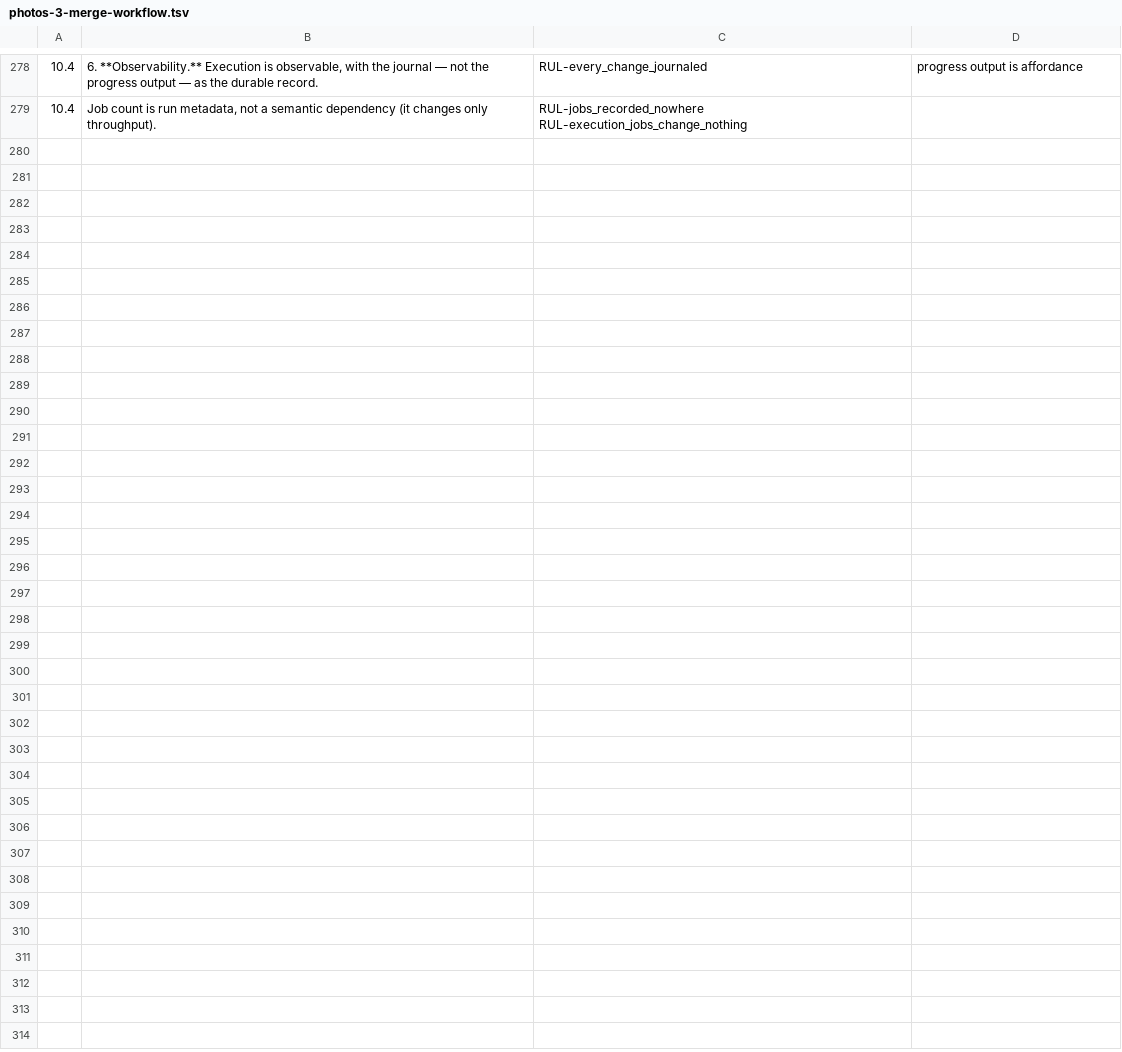
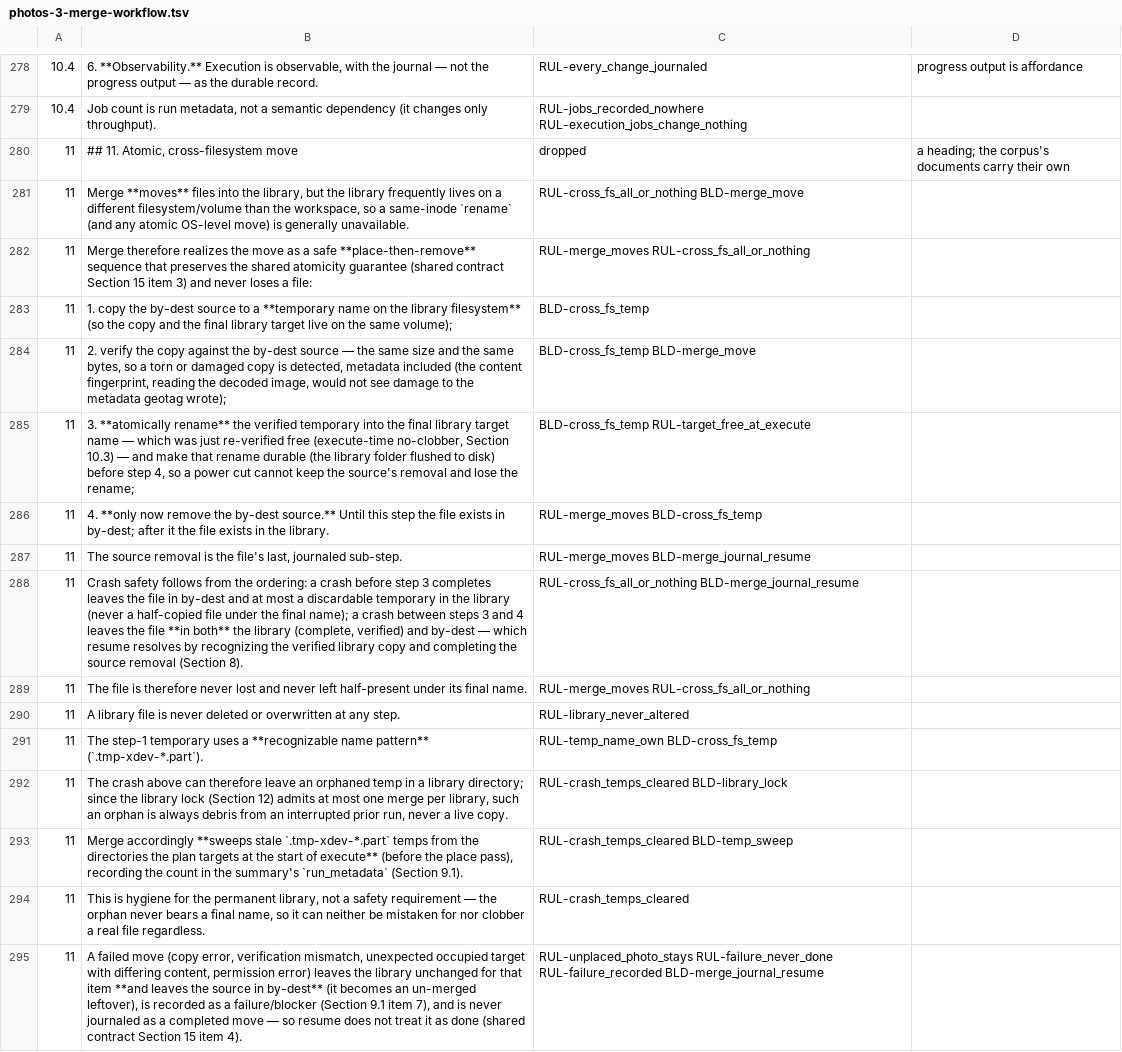
Before and after one commit to sigfridvonshrink/photos-cartographer, a TSV file: spec/conversion/photos-3-merge-workflow.tsv, drawn as a sheet; only a part is shown, gaps mark what is left out.

Commit message:
Convert merge §11 into the corpus: a cross-filesystem copy is checked byte for byte and made durable
A copy into the library across filesystems is now checked against its
source byte for byte, not by the content fingerprint, which reads the
decoded image and cannot see damage to the metadata geotag wrote. After
the rename into place the library folder is flushed to disk before the
workspace's copy is removed, so a power cut cannot keep the removal and
lose the rename. The move primitive loses its verify hook; merge's
fingerprint check of the copy is gone.

The specs call the temporary's name a recognizable pattern, not a
deterministic name. BLD-cross_fs_temp and BLD-merge_move updated (seed).

```diff
--- a/spec/conversion/photos-3-merge-workflow.tsv
+++ b/spec/conversion/photos-3-merge-workflow.tsv
@@ -279 +279,17 @@
 10.4	Job count is run metadata, not a semantic dependency (it changes only throughput).	RUL-jobs_recorded_nowhere RUL-execution_jobs_change_nothing	
+11	## 11. Atomic, cross-filesystem move	dropped	a heading; the corpus's documents carry their own
+11	Merge **moves** files into the library, but the library frequently lives on a different filesystem/volume than the workspace, so a same-inode `rename` (and any atomic OS-level move) is generally unavailable.	RUL-cross_fs_all_or_nothing BLD-merge_move	
+11	Merge therefore realizes the move as a safe **place-then-remove** sequence that preserves the shared atomicity guarantee (shared contract Section 15 item 3) and never loses a file:	RUL-merge_moves RUL-cross_fs_all_or_nothing	
+11	1. copy the by-dest source to a **temporary name on the library filesystem** (so the copy and the final library target live on the same volume);	BLD-cross_fs_temp	
+11	2. verify the copy against the by-dest source — the same size and the same bytes, so a torn or damaged copy is detected, metadata included (the content fingerprint, reading the decoded image, would not see damage to the metadata geotag wrote);	BLD-cross_fs_temp BLD-merge_move	
+11	3. **atomically rename** the verified temporary into the final library target name — which was just re-verified free (execute-time no-clobber, Section 10.3) — and make that rename durable (the library folder flushed to disk) before step 4, so a power cut cannot keep the source's removal and lose the rename;	BLD-cross_fs_temp RUL-target_free_at_execute	
+11	4. **only now remove the by-dest source.** Until this step the file exists in by-dest; after it the file exists in the library.	RUL-merge_moves BLD-cross_fs_temp	
+11	The source removal is the file's last, journaled sub-step.	RUL-merge_moves BLD-merge_journal_resume	
+11	Crash safety follows from the ordering: a crash before step 3 completes leaves the file in by-dest and at most a discardable temporary in the library (never a half-copied file under the final name); a crash between steps 3 and 4 leaves the file **in both** the library (complete, verified) and by-dest — which resume resolves by recognizing the verified library copy and completing the source removal (Section 8).	RUL-cross_fs_all_or_nothing BLD-merge_journal_resume	
+11	The file is therefore never lost and never left half-present under its final name.	RUL-merge_moves RUL-cross_fs_all_or_nothing	
+11	A library file is never deleted or overwritten at any step.	RUL-library_never_altered	
+11	The step-1 temporary uses a **recognizable name pattern** (`.tmp-xdev-*.part`).	RUL-temp_name_own BLD-cross_fs_temp	
+11	The crash above can therefore leave an orphaned temp in a library directory; since the library lock (Section 12) admits at most one merge per library, such an orphan is always debris from an interrupted prior run, never a live copy.	RUL-crash_temps_cleared BLD-library_lock	
+11	Merge accordingly **sweeps stale `.tmp-xdev-*.part` temps from the directories the plan targets at the start of execute** (before the place pass), recording the count in the summary's `run_metadata` (Section 9.1).	RUL-crash_temps_cleared BLD-temp_sweep	
+11	This is hygiene for the permanent library, not a safety requirement — the orphan never bears a final name, so it can neither be mistaken for nor clobber a real file regardless.	RUL-crash_temps_cleared	
+11	A failed move (copy error, verification mismatch, unexpected occupied target with differing content, permission error) leaves the library unchanged for that item **and leaves the source in by-dest** (it becomes an un-merged leftover), is recorded as a failure/blocker (Section 9.1 item 7), and is never journaled as a completed move — so resume does not treat it as done (shared contract Section 15 item 4).	RUL-unplaced_photo_stays RUL-failure_never_done RUL-failure_recorded BLD-merge_journal_resume	
```
Also changed, not shown: spec/conversion/photos-shared-contract.tsv, 9 other files.
